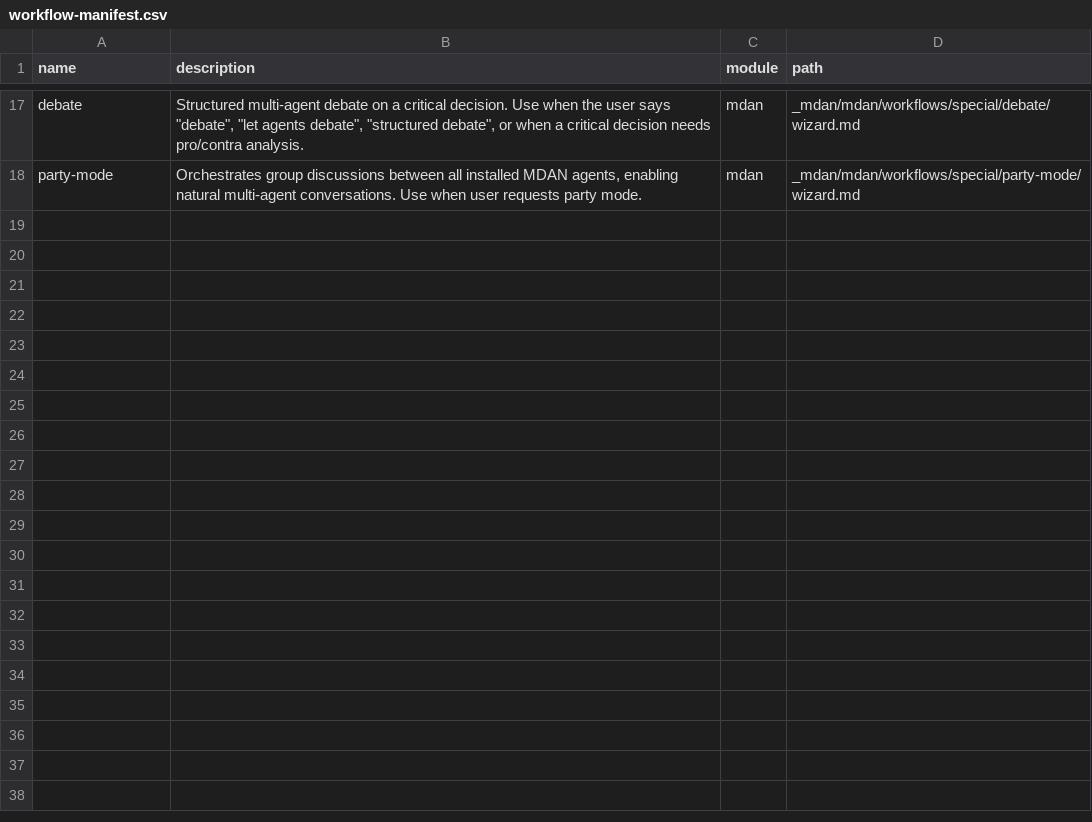
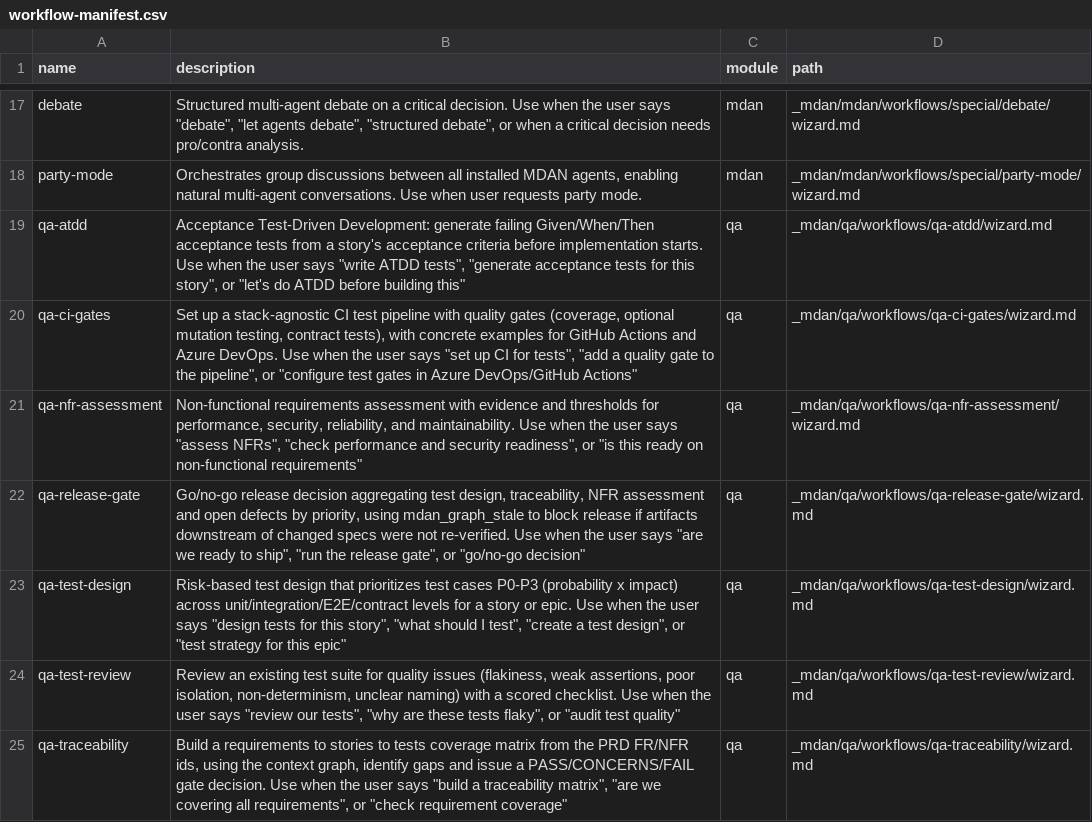
Before and after one commit to khalilbenaz/MDAN, a CSV file: _mdan/_config/workflow-manifest.csv, drawn as a sheet; only a part is shown, gaps mark what is left out.

```diff
--- a/_mdan/_config/workflow-manifest.csv
+++ b/_mdan/_config/workflow-manifest.csv
@@ -18 +18,8 @@ name,description,module,path
 "party-mode","Orchestrates group discussions between all installed MDAN agents, enabling natural multi-agent conversations. Use when user requests party mode.","mdan","_mdan/mdan/workflows/special/party-mode/wizard.md"
+"qa-atdd","Acceptance Test-Driven Development: generate failing Given/When/Then acceptance tests from a story's acceptance criteria before implementation starts. Use when the user says ""write ATDD tests"", ""generate acceptance tests for this story"", or ""let's do ATDD before building this""","qa","_mdan/qa/workflows/qa-atdd/wizard.md"
+"qa-ci-gates","Set up a stack-agnostic CI test pipeline with quality gates (coverage, optional mutation testing, contract tests), with concrete examples for GitHub Actions and Azure DevOps. Use when the user says ""set up CI for tests"", ""add a quality gate to the pipeline"", or ""configure test gates in Azure DevOps/GitHub Actions""","qa","_mdan/qa/workflows/qa-ci-gates/wizard.md"
+"qa-nfr-assessment","Non-functional requirements assessment with evidence and thresholds for performance, security, reliability, and maintainability. Use when the user says ""assess NFRs"", ""check performance and security readiness"", or ""is this ready on non-functional requirements""","qa","_mdan/qa/workflows/qa-nfr-assessment/wizard.md"
+"qa-release-gate","Go/no-go release decision aggregating test design, traceability, NFR assessment and open defects by priority, using mdan_graph_stale to block release if artifacts downstream of changed specs were not re-verified. Use when the user says ""are we ready to ship"", ""run the release gate"", or ""go/no-go decision""","qa","_mdan/qa/workflows/qa-release-gate/wizard.md"
+"qa-test-design","Risk-based test design that prioritizes test cases P0-P3 (probability x impact) across unit/integration/E2E/contract levels for a story or epic. Use when the user says ""design tests for this story"", ""what should I test"", ""create a test design"", or ""test strategy for this epic""","qa","_mdan/qa/workflows/qa-test-design/wizard.md"
+"qa-test-review","Review an existing test suite for quality issues (flakiness, weak assertions, poor isolation, non-determinism, unclear naming) with a scored checklist. Use when the user says ""review our tests"", ""why are these tests flaky"", or ""audit test quality""","qa","_mdan/qa/workflows/qa-test-review/wizard.md"
+"qa-traceability","Build a requirements to stories to tests coverage matrix from the PRD FR/NFR ids, using the context graph, identify gaps and issue a PASS/CONCERNS/FAIL gate decision. Use when the user says ""build a traceability matrix"", ""are we covering all requirements"", or ""check requirement coverage""","qa","_mdan/qa/workflows/qa-traceability/wizard.md"
```
Also changed, not shown: _mdan/_config/agent-manifest.csv, 50 other files.
